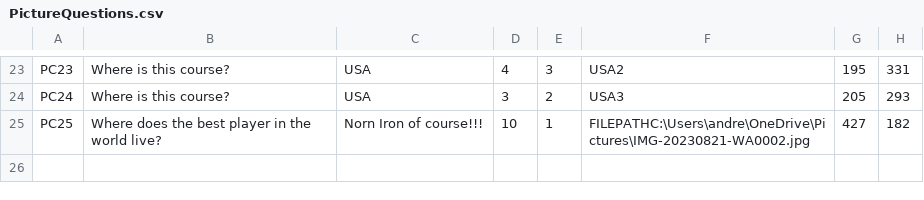
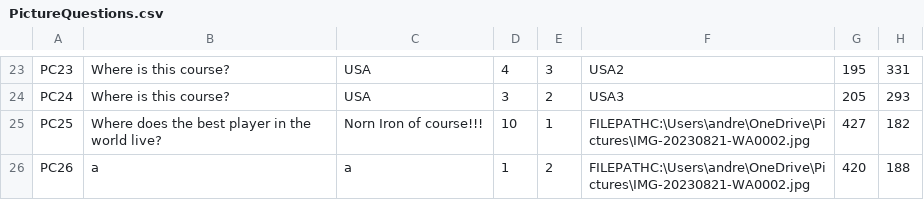
Before and after one commit to Socks4days/The-ULTIMATE-golf-quiz, a CSV file: The ULTIMATE golf quiz/bin/Debug/PictureQuestions.csv, drawn as a sheet; only a part is shown, gaps mark what is left out; the diff names each change by its address in the sheet, - before the commit and + after, or states it on an @@ line.

Commit message:
Fixes: - Added check for commas in add question

```diff
--- a/The ULTIMATE golf quiz/bin/Debug/PictureQuestions.csv
+++ b/The ULTIMATE golf quiz/bin/Debug/PictureQuestions.csv
+row 26: PC26 | a | a | 1 | 2 | FILEPATHC:\Users\andre\OneDrive\Pictures\IMG-20230821-WA0002.jpg | 420 | 188
```
Also changed, not shown: The ULTIMATE golf quiz/bin/Debug/MultiChoiceQuestions.csv, The ULTIMATE golf quiz/bin/Debug/TrueOrFalseQuestions.csv, 14 other files.
